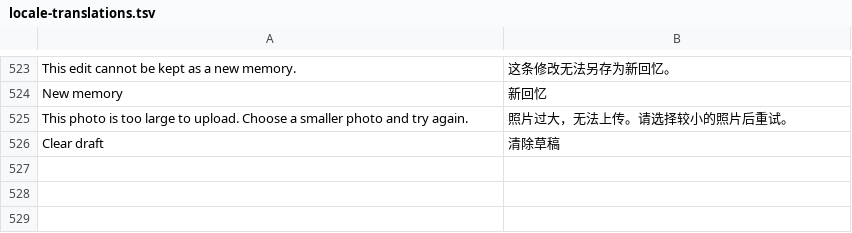
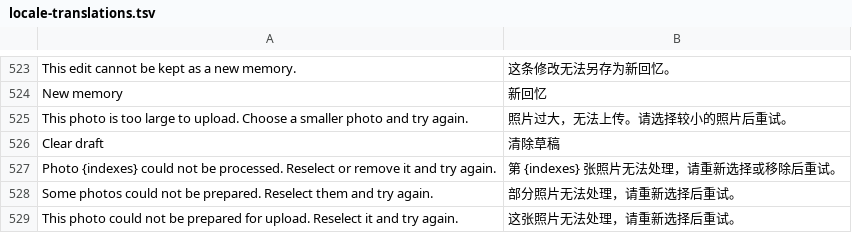
Before and after one commit to Mamroru77/savor-us-food-memories, a TSV file: tools/lib/locale-translations.tsv, drawn as a sheet; only a part is shown, gaps mark what is left out; the diff names each change by its address in the sheet, - before the commit and + after, or states it on an @@ line.

Commit message:
fix: harden add resume and photo batch handling
Add page:
- a locked/verifying identity no longer reprojects the draft: i18n.syncPage keeps the
  current draft while the session is locked, onShow only reads the draft when the owner
  is readable, and syncContext rehydrates before the view is told identity is ready
- the universal-import editor survives a transient verification window and is cleared
  only on a confirmed owner change (tracked by the verified userId)
- every business input and mutation entry point is inert while identityReady === false,
  including onImportCancel, so no edit is accepted and then silently discarded

Photos:
- uploadPhotos attempts every photo instead of aborting the batch on the first failure;
  successful uploads stay cached so a retry does not re-upload them, and the batch fails
  once naming the failing 1-based positions (safe stage/code, no paths or secrets)
- shrinkForUpload keeps its byte budget and edge ladder but reports PHOTO_TOO_LARGE /
  COMPRESS_FAILED / IMAGE_UNREADABLE instead of one opaque code
- photos.choosePhotos reports a partial selection (failures + selected) and the Add page
  tells the user when a selected original was dropped

Tests: new verify:add-identity-fence (11 checks) and verify:photo-batch-upload (9 checks).
Three existing assertions that encoded the defect itself were updated to the corrected
contract (the verification window must not blank the draft, and the batch error now names
the failing photo); no assertion was weakened to make a suite pass.

```diff
--- a/tools/lib/locale-translations.tsv
+++ b/tools/lib/locale-translations.tsv
+row 527: Photo {indexes} could not be processed. Reselect or remove it and try again. | 第 {indexes} 张照片无法处理，请重新选择或移除后重试。
+row 528: Some photos could not be prepared. Reselect them and try again. | 部分照片无法处理，请重新选择后重试。
+row 529: This photo could not be prepared for upload. Reselect it and try again. | 这张照片无法处理，请重新选择后重试。
```
Also changed, not shown: 14 other files.
